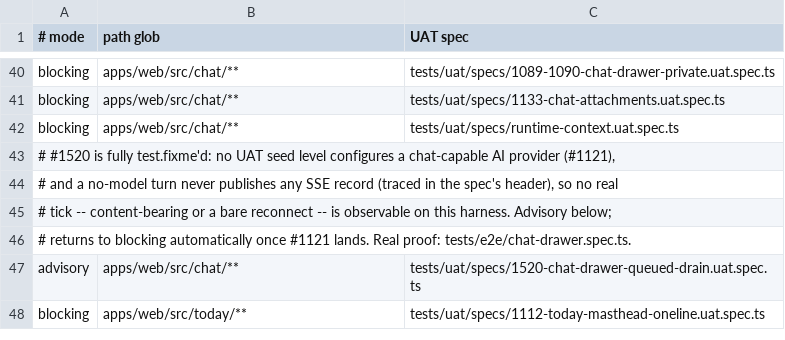
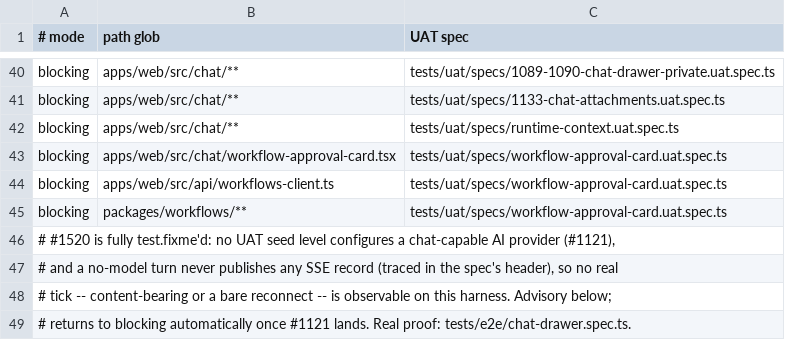
Before and after one commit to motioneso/moss, a TSV file: .claude/skills/coordinate/uat-trigger-map.tsv, drawn as a sheet; only a part is shown, gaps mark what is left out; the shorter side is filled out with more unchanged rows; the diff names each change by its address in the sheet, - before the commit and + after, or states it on an @@ line.

```diff
--- a/.claude/skills/coordinate/uat-trigger-map.tsv
+++ b/.claude/skills/coordinate/uat-trigger-map.tsv
+row 43: blocking | apps/web/src/chat/workflow-approval-card.tsx | tests/uat/specs/workflow-approval-card.uat.spec.ts
+row 44: blocking | apps/web/src/api/workflows-client.ts | tests/uat/specs/workflow-approval-card.uat.spec.ts
+row 45: blocking | packages/workflows/** | tests/uat/specs/workflow-approval-card.uat.spec.ts
```
Also changed, not shown: 15 other files.
